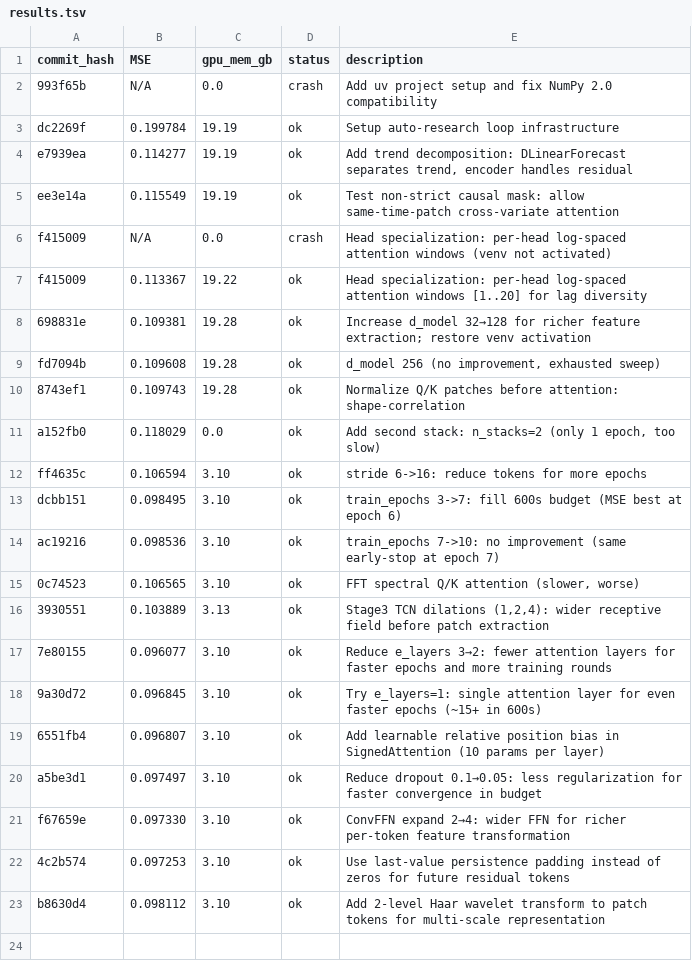
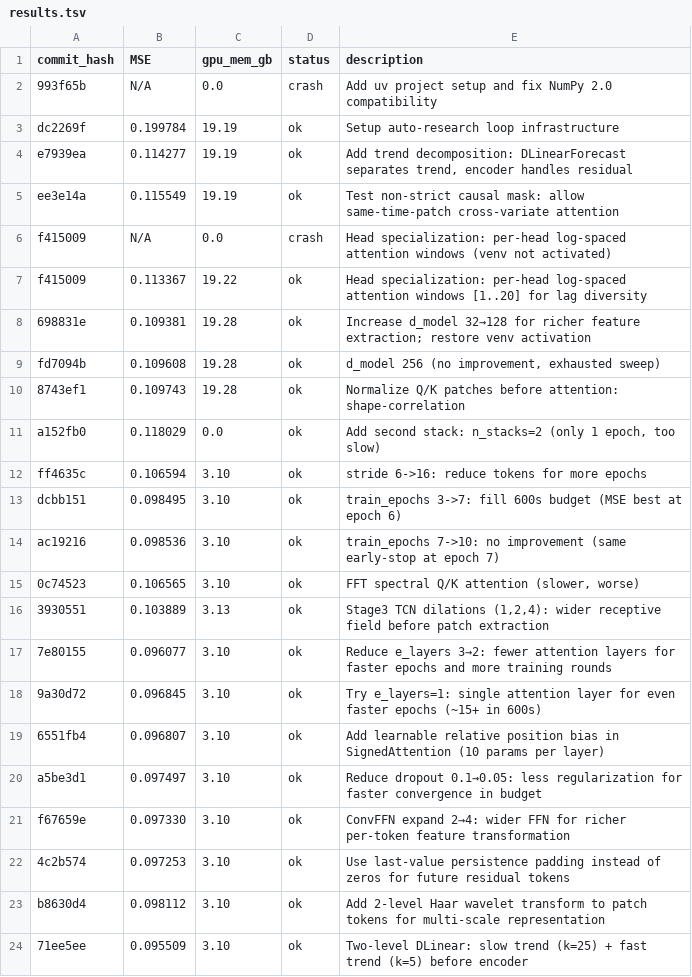
Before and after one commit to Zaltarba/signed-former, a TSV file: results.tsv, drawn as a sheet.

Commit message:
Update tracking: two-level DLinear (71ee5ee) — promising but below 0.001 threshold

```diff
--- a/results.tsv
+++ b/results.tsv
@@ -23 +23,2 @@ f67659e	0.097330	3.10	ok	ConvFFN expand 2→4: wider FFN for richer per-token fe
 b8630d4	0.098112	3.10	ok	Add 2-level Haar wavelet transform to patch tokens for multi-scale representation
+71ee5ee	0.095509	3.10	ok	Two-level DLinear: slow trend (k=25) + fast trend (k=5) before encoder
```
Also changed, not shown: 1 other file.
